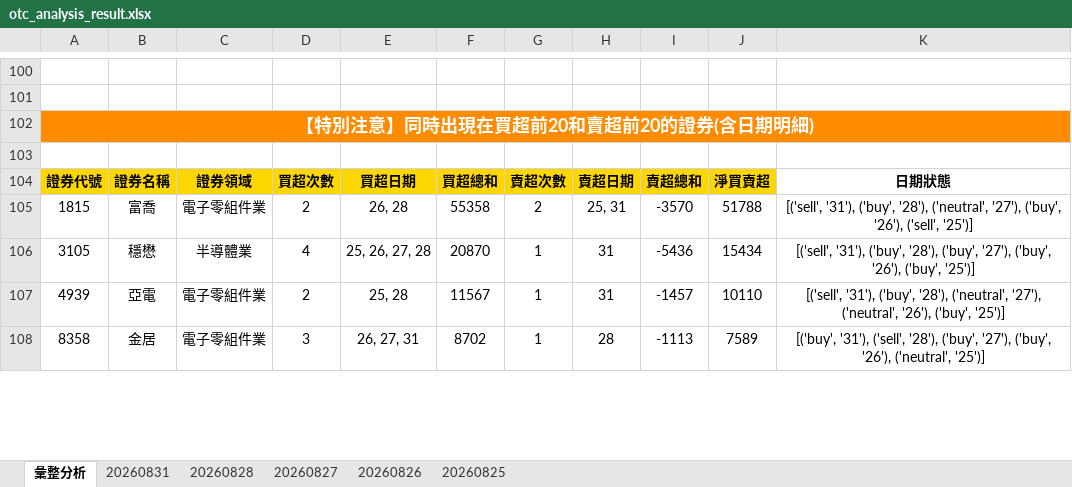
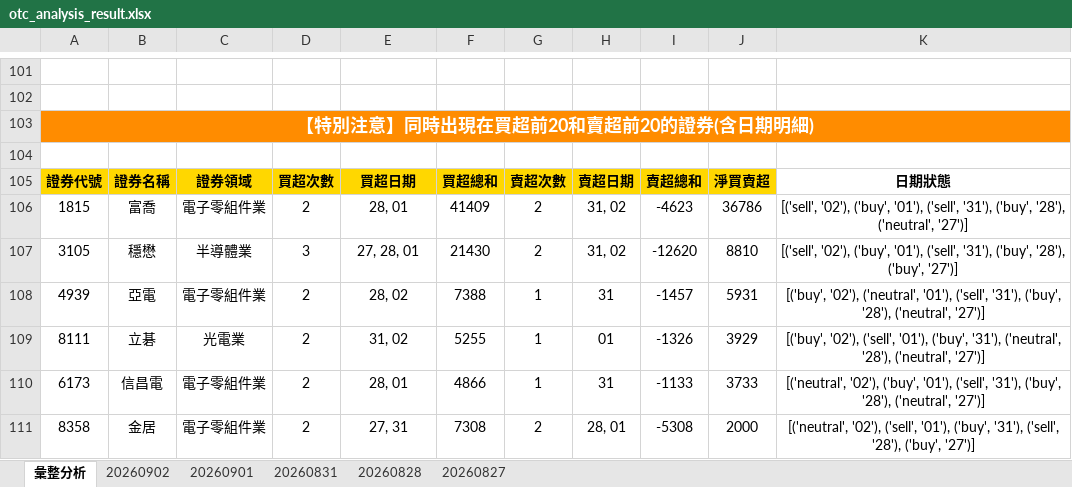
Before and after one commit to ccupcpop/GetDailyStock, an Excel workbook: StockInfo/otc_analysis_result.xlsx, sheet 彙整分析, drawn as a sheet; only a part is shown, gaps mark what is left out; values as stored, in another font and other column widths than the file's, no borders; addresses are those after the commit; the diff covers the shown part only; the diff names each change by its address in the sheet, - before the commit and + after, or states it on an @@ line.

```diff
--- a/StockInfo/otc_analysis_result.xlsx (sheet 彙整分析)
+++ b/StockInfo/otc_analysis_result.xlsx (sheet 彙整分析)
-sheet tab: 20260826
-sheet tab: 20260825
+sheet tab: 20260902
+sheet tab: 20260901
-E106: 26, 28
+E106: 28, 01
-F106: 55358
+F106: 41409
-H106: 25, 31
+H106: 31, 02
-I106: -3570
+I106: -4623
-J106: 51788
+J106: 36786
-K106: [('sell', '31'), ('buy', '28'), ('neutral', '27'), ('buy', '26'), ('sell', '25')]
+K106: [('sell', '02'), ('buy', '01'), ('sell', '31'), ('buy', '28'), ('neutral', '27')]
-D107: 4
+D107: 3
-E107: 25, 26, 27, 28
+E107: 27, 28, 01
-F107: 20870
+F107: 21430
-G107: 1
+G107: 2
-H107: 31
+H107: 31, 02
-I107: -5436
+I107: -12620
-J107: 15434
+J107: 8810
-K107: [('sell', '31'), ('buy', '28'), ('buy', '27'), ('buy', '26'), ('buy', '25')]
+K107: [('sell', '02'), ('buy', '01'), ('sell', '31'), ('buy', '28'), ('buy', '27')]
-E108: 25, 28
+E108: 28, 02
-F108: 11567
+F108: 7388
-J108: 10110
+J108: 5931
-K108: [('sell', '31'), ('buy', '28'), ('neutral', '27'), ('neutral', '26'), ('buy', '25')]
+K108: [('buy', '02'), ('neutral', '01'), ('sell', '31'), ('buy', '28'), ('neutral', '27')]
+row 109: 8111 | 立碁 | 光電業 | 2 | 31, 02 | 5255 | 1 | 01 | -1326 | 3929 | [('buy', '02'), ('sell', '01'), ('buy', '31'), ('neutral', '28'), ('neutral', '27')]
+row 110: 6173 | 信昌電 | 電子零組件業 | 2 | 28, 01 | 4866 | 1 | 31 | -1133 | 3733 | [('neutral', '02'), ('buy', '01'), ('sell', '31'), ('buy', '28'), ('neutral', '27')]
-D111: 3
+D111: 2
-E111: 26, 27, 31
+E111: 27, 31
-F111: 8702
+F111: 7308
-G111: 1
+G111: 2
-H111: 28
+H111: 28, 01
-I111: -1113
+I111: -5308
-J111: 7589
+J111: 2000
-K111: [('buy', '31'), ('sell', '28'), ('buy', '27'), ('buy', '26'), ('neutral', '25')]
+K111: [('neutral', '02'), ('sell', '01'), ('buy', '31'), ('sell', '28'), ('buy', '27')]
```
Also changed, not shown: 76 added rows, 79 removed rows and 52 edited cells elsewhere in this sheet, sheet 20260831, StockInfo/tse_analysis_result.xlsx, 13 other files.
